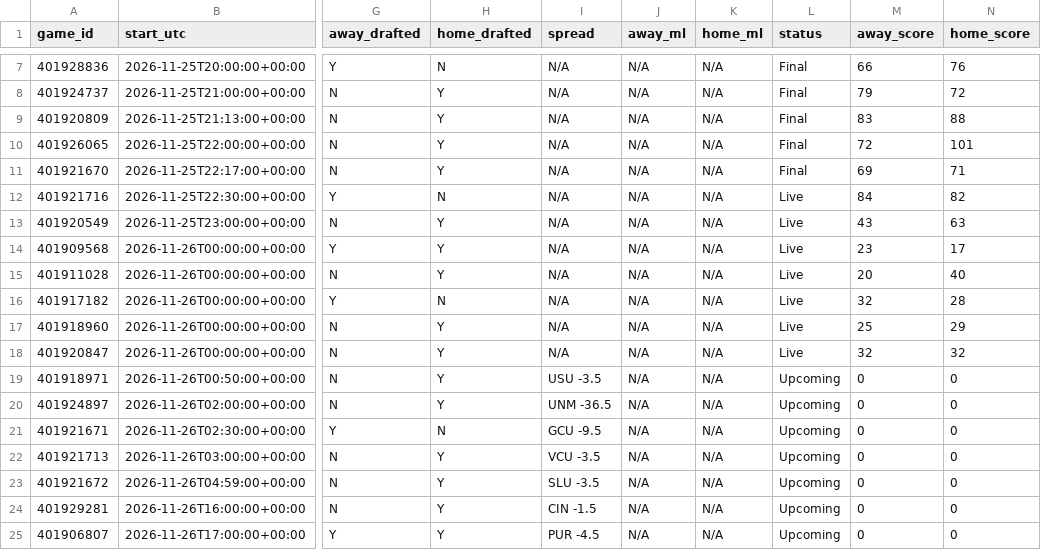
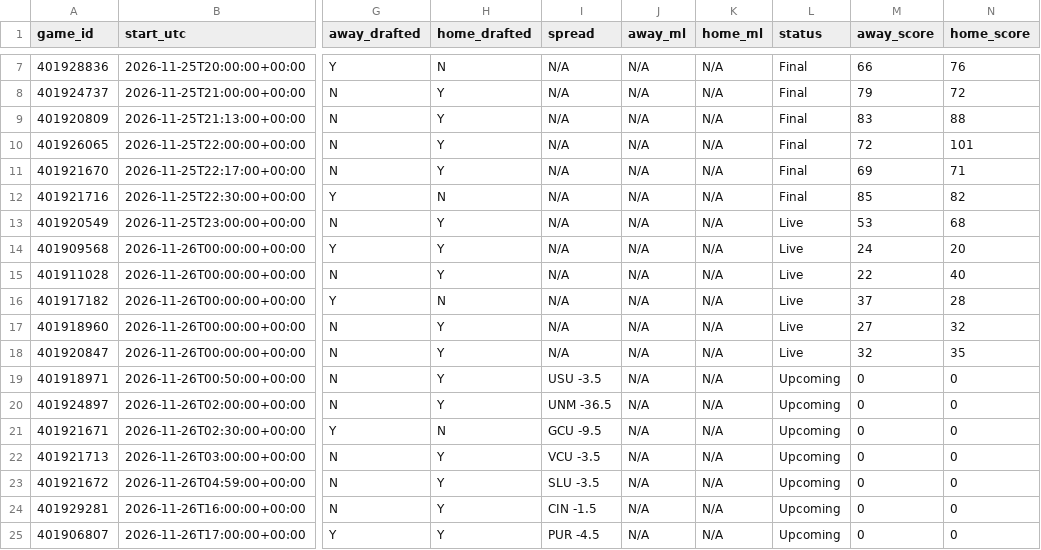
Before and after one commit to tmassa1/cbb-draft-league, a CSV file: data/upcoming_games.csv, drawn as a sheet; only a part is shown, gaps mark what is left out; the diff names each change by its address in the sheet, - before the commit and + after, or states it on an @@ line.

```diff
--- a/data/upcoming_games.csv
+++ b/data/upcoming_games.csv
-L12 (status): Live
+L12 (status): Final
-M12 (away_score): 84
+M12 (away_score): 85
-M13 (away_score): 43
+M13 (away_score): 53
-N13 (home_score): 63
+N13 (home_score): 68
-M14 (away_score): 23
+M14 (away_score): 24
-N14 (home_score): 17
+N14 (home_score): 20
-M15 (away_score): 20
+M15 (away_score): 22
-M16 (away_score): 32
+M16 (away_score): 37
-M17 (away_score): 25
+M17 (away_score): 27
-N17 (home_score): 29
+N17 (home_score): 32
-N18 (home_score): 32
+N18 (home_score): 35
```
Also changed, not shown: data/games_live.csv.
